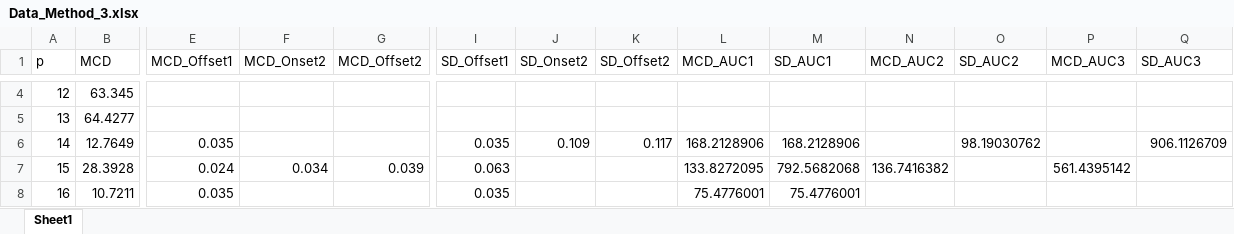
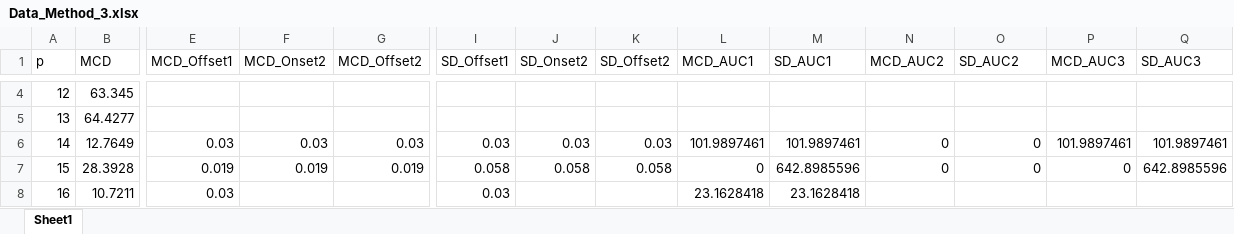
Before and after one commit to Jegillia18/DoD, an Excel workbook: Evan/Data_Method_3.xlsx, sheet Sheet1, drawn as a sheet; only a part is shown, gaps mark what is left out; values as stored, in another font and other column widths than the file's, no borders; the diff covers the shown part only; the diff names each change by its address in the sheet, - before the commit and + after, or states it on an @@ line.

```diff
--- a/Evan/Data_Method_3.xlsx (sheet Sheet1)
+++ b/Evan/Data_Method_3.xlsx (sheet Sheet1)
-E6 (MCD_Offset1): 0.035
+E6 (MCD_Offset1): 0.03
-F6 (MCD_Onset2): (empty)
+F6 (MCD_Onset2): 0.03
-G6 (MCD_Offset2): (empty)
+G6 (MCD_Offset2): 0.03
-I6 (SD_Offset1): 0.035
+I6 (SD_Offset1): 0.03
-J6 (SD_Onset2): 0.109
+J6 (SD_Onset2): 0.03
-K6 (SD_Offset2): 0.117
+K6 (SD_Offset2): 0.03
-L6 (MCD_AUC1): 168.2128906
+L6 (MCD_AUC1): 101.9897461
-M6 (SD_AUC1): 168.2128906
+M6 (SD_AUC1): 101.9897461
-N6 (MCD_AUC2): (empty)
+N6 (MCD_AUC2): 0
-O6 (SD_AUC2): 98.19030762
+O6 (SD_AUC2): 0
-P6 (MCD_AUC3): (empty)
+P6 (MCD_AUC3): 101.9897461
-Q6 (SD_AUC3): 906.1126709
+Q6 (SD_AUC3): 101.9897461
-E7 (MCD_Offset1): 0.024
+E7 (MCD_Offset1): 0.019
-F7 (MCD_Onset2): 0.034
+F7 (MCD_Onset2): 0.019
-G7 (MCD_Offset2): 0.039
+G7 (MCD_Offset2): 0.019
-I7 (SD_Offset1): 0.063
+I7 (SD_Offset1): 0.058
-J7 (SD_Onset2): (empty)
+J7 (SD_Onset2): 0.058
-K7 (SD_Offset2): (empty)
+K7 (SD_Offset2): 0.058
-L7 (MCD_AUC1): 133.8272095
+L7 (MCD_AUC1): 0
-M7 (SD_AUC1): 792.5682068
+M7 (SD_AUC1): 642.8985596
-N7 (MCD_AUC2): 136.7416382
+N7 (MCD_AUC2): 0
-O7 (SD_AUC2): (empty)
+O7 (SD_AUC2): 0
-P7 (MCD_AUC3): 561.4395142
+P7 (MCD_AUC3): 0
-Q7 (SD_AUC3): (empty)
+Q7 (SD_AUC3): 642.8985596
-E8 (MCD_Offset1): 0.035
+E8 (MCD_Offset1): 0.03
-I8 (SD_Offset1): 0.035
+I8 (SD_Offset1): 0.03
-L8 (MCD_AUC1): 75.4776001
+L8 (MCD_AUC1): 23.1628418
-M8 (SD_AUC1): 75.4776001
+M8 (SD_AUC1): 23.1628418
```
Also changed, not shown: 518 edited cells elsewhere in this sheet, Evan/Data_Method_4.xlsx, 1 other file.
